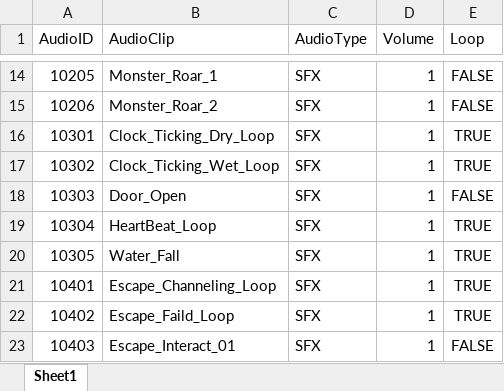
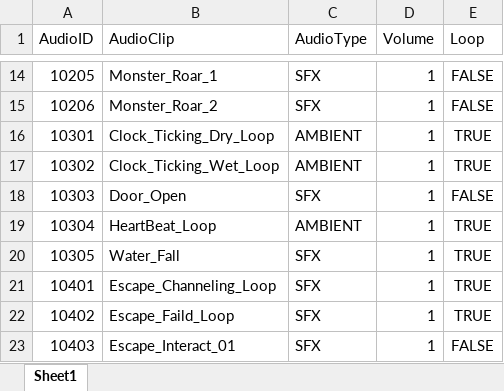
Before and after one commit to Jin-o12/UnityProject_LucidDiver, an Excel workbook: Assets/Resources/Excel/Sound.xlsx, sheet Sheet1, drawn as a sheet; only a part is shown, gaps mark what is left out; values as stored, in another font and other column widths than the file's, no borders; the diff names each change by its address in the sheet, - before the commit and + after, or states it on an @@ line.

Commit message:
feat: 사운드 추가
* Ambient 타입 추가
** 제한 시간 경과에 따른 루프 사운드
** HP 감소에 따른 루프 사운드

* 사망 시 루프 사운드 출력 추가

```diff
--- a/Assets/Resources/Excel/Sound.xlsx (sheet Sheet1)
+++ b/Assets/Resources/Excel/Sound.xlsx (sheet Sheet1)
-C16:C17 (AudioType): SFX
+C16:C17 (AudioType): AMBIENT
-C19 (AudioType): SFX
+C19 (AudioType): AMBIENT
```
Also changed, not shown: 8 other files.
